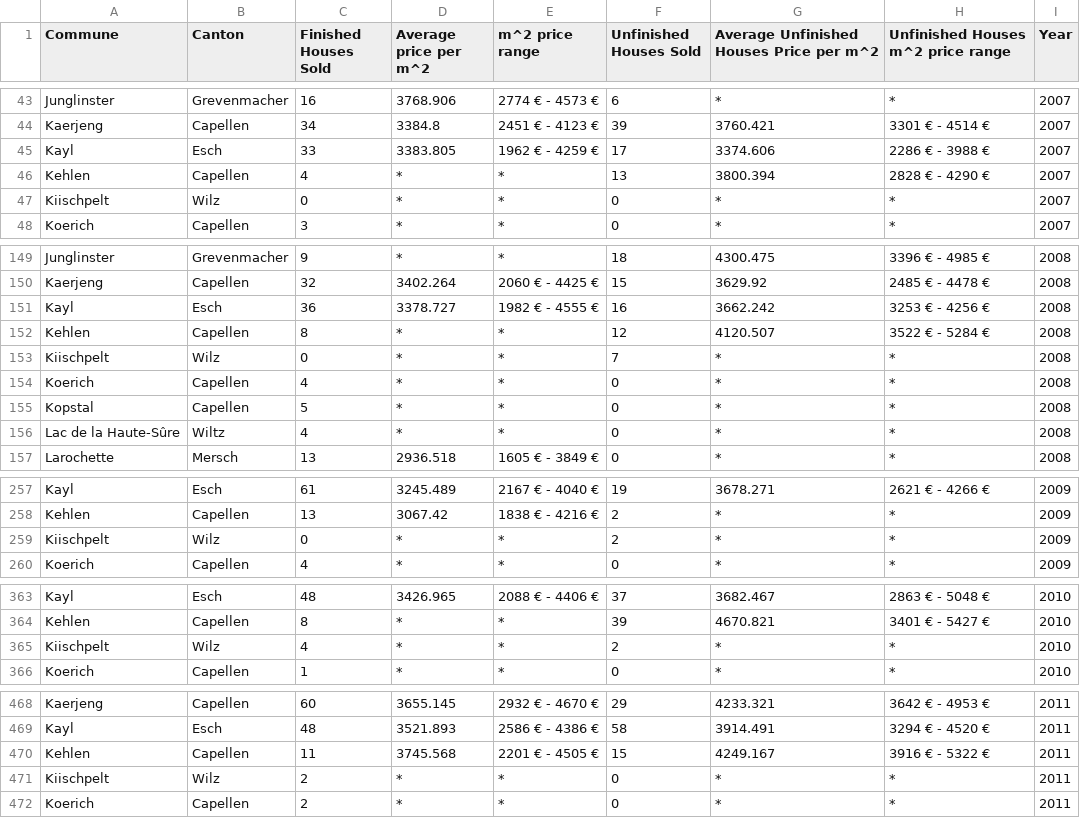
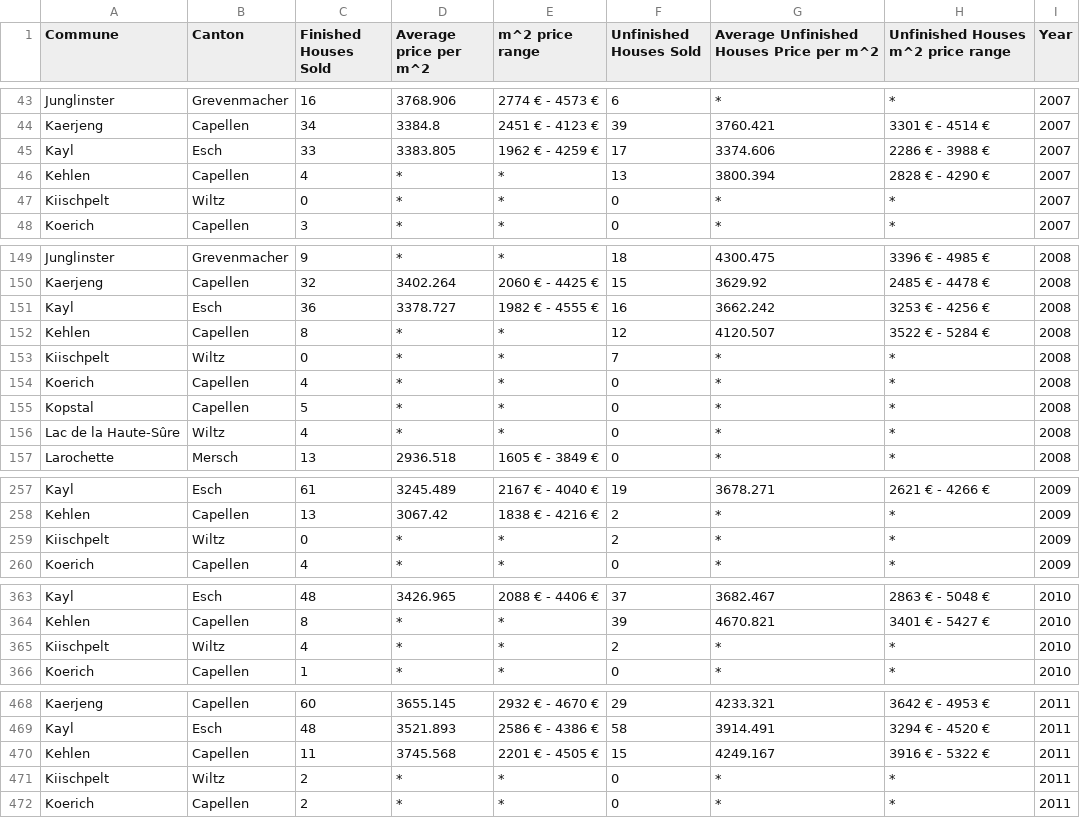
Before and after one commit to Paulo-Oliva/ds4h-project, a CSV file: datasets/house_prices/csv/prices.csv, drawn as a sheet; only a part is shown, gaps mark what is left out; the diff covers the shown part only.

```diff
--- a/datasets/house_prices/csv/prices.csv
+++ b/datasets/house_prices/csv/prices.csv
@@ -46,3 +46,3 @@ Kayl,Esch,33,3383.805,1962 € - 4259 €,17,3374.606,2286 € - 3988 €,2007
 Kehlen,Capellen,4,*,*,13,3800.394,2828 € - 4290 €,2007
-Kiischpelt,Wilz,0,*,*,0,*,*,2007
+Kiischpelt,Wiltz,0,*,*,0,*,*,2007
 Koerich,Capellen,3,*,*,0,*,*,2007
@@ -152,3 +152,3 @@ Kayl,Esch,36,3378.727,1982 € - 4555 €,16,3662.242,3253 € - 4256 €,2008
 Kehlen,Capellen,8,*,*,12,4120.507,3522 € - 5284 €,2008
-Kiischpelt,Wilz,0,*,*,7,*,*,2008
+Kiischpelt,Wiltz,0,*,*,7,*,*,2008
 Koerich,Capellen,4,*,*,0,*,*,2008
@@ -258,3 +258,3 @@ Kayl,Esch,61,3245.489,2167 € - 4040 €,19,3678.271,2621 € - 4266 €,2009
 Kehlen,Capellen,13,3067.42,1838 € - 4216 €,2,*,*,2009
-Kiischpelt,Wilz,0,*,*,2,*,*,2009
+Kiischpelt,Wiltz,0,*,*,2,*,*,2009
 Koerich,Capellen,4,*,*,0,*,*,2009
@@ -364,3 +364,3 @@ Kayl,Esch,48,3426.965,2088 € - 4406 €,37,3682.467,2863 € - 5048 €,2010
 Kehlen,Capellen,8,*,*,39,4670.821,3401 € - 5427 €,2010
-Kiischpelt,Wilz,4,*,*,2,*,*,2010
+Kiischpelt,Wiltz,4,*,*,2,*,*,2010
 Koerich,Capellen,1,*,*,0,*,*,2010
@@ -470,3 +470,3 @@ Kayl,Esch,48,3521.893,2586 € - 4386 €,58,3914.491,3294 € - 4520 €,2011
 Kehlen,Capellen,11,3745.568,2201 € - 4505 €,15,4249.167,3916 € - 5322 €,2011
-Kiischpelt,Wilz,2,*,*,0,*,*,2011
+Kiischpelt,Wiltz,2,*,*,0,*,*,2011
 Koerich,Capellen,2,*,*,0,*,*,2011
```
Also changed, not shown: 12 edited cells elsewhere in this file, 7 other files.
